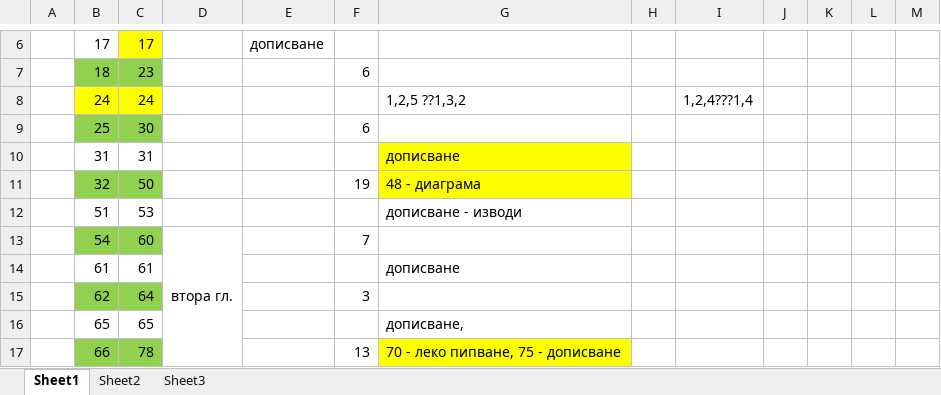
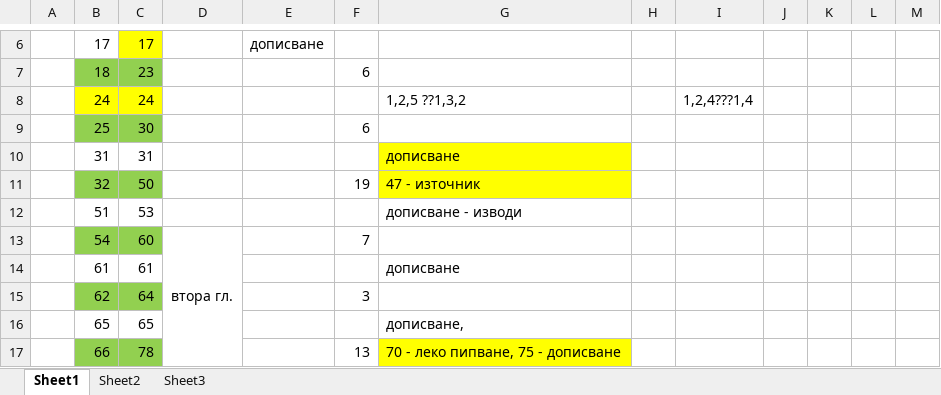
Before and after one commit to vjotov/versia, an Excel workbook: doc/готовност.xlsx, sheet Sheet1, drawn as a sheet; only a part is shown, gaps mark what is left out; values as stored, in another font and other column widths than the file's, no borders; the diff names each change by its address in the sheet, - before the commit and + after, or states it on an @@ line.

```diff
--- a/doc/готовност.xlsx (sheet Sheet1)
+++ b/doc/готовност.xlsx (sheet Sheet1)
-G11: 48 - диаграма
+G11: 47 - източник
```
Also changed, not shown: 1 other file.
